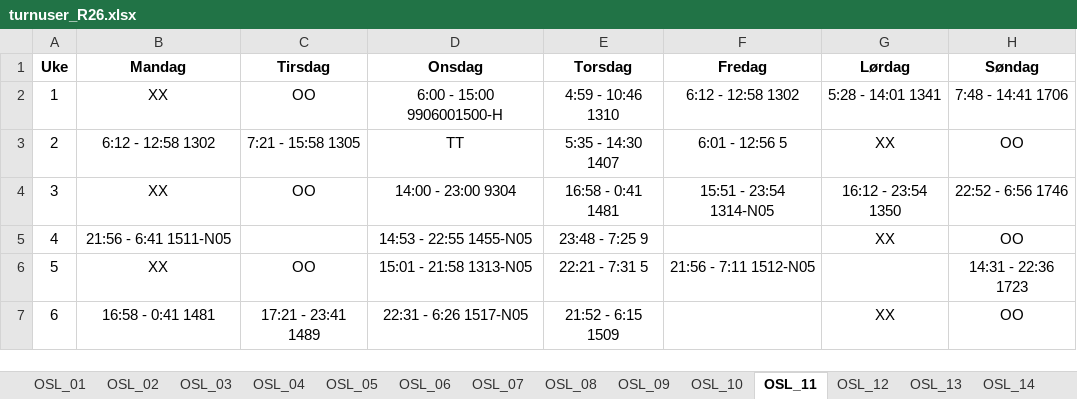
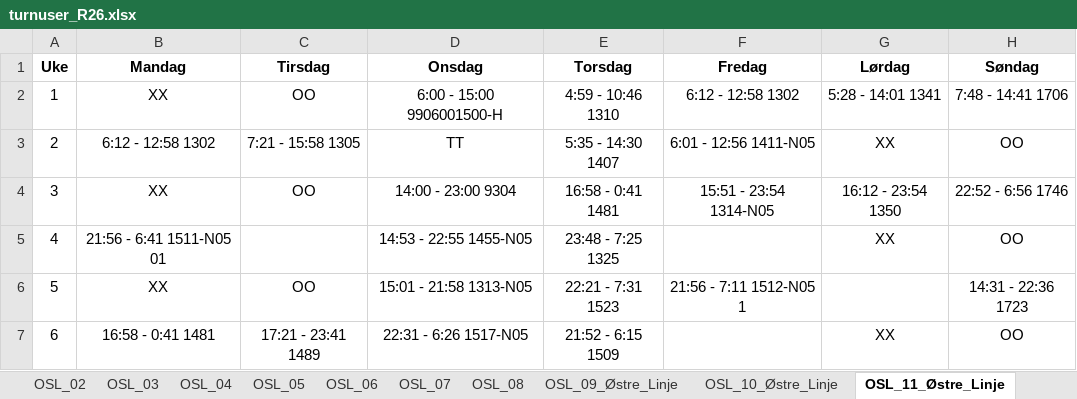
Before and after one commit to solveotto/shift_rotation_organizer, an Excel workbook: app/static/turnusfiler/r26/turnuser_R26.xlsx, sheet OSL_11_Østre_Linje, drawn as a sheet; values as stored, in another font and other column widths than the file's, no borders; conditional formats not drawn; the diff names each change by its address in the sheet, - before the commit and + after, or states it on an @@ line.

```diff
--- a/app/static/turnusfiler/r26/turnuser_R26.xlsx (sheet OSL_11_Østre_Linje)
+++ b/app/static/turnusfiler/r26/turnuser_R26.xlsx (sheet OSL_11_Østre_Linje)
-sheet tab: OSL_09
+sheet tab: OSL_09_Østre_Linje
-sheet tab: OSL_10
+sheet tab: OSL_10_Østre_Linje
-sheet tab: OSL_11
+sheet tab: OSL_11_Østre_Linje
-F3 (Fredag): 6:01 - 12:56 5
+F3 (Fredag): 6:01 - 12:56 1411-N05
-B5 (Mandag): 21:56 - 6:41 1511-N05
+B5 (Mandag): 21:56 - 6:41 1511-N05 01
-E5 (Torsdag): 23:48 - 7:25 9
+E5 (Torsdag): 23:48 - 7:25 1325
-E6 (Torsdag): 22:21 - 7:31 5
+E6 (Torsdag): 22:21 - 7:31 1523
-F6 (Fredag): 21:56 - 7:11 1512-N05
+F6 (Fredag): 21:56 - 7:11 1512-N05 1
```
Also changed, not shown: sheet OSL_31, sheet OSL_Utland_1, sheet OSL_23, sheet OSL_01, sheet OSL_20, sheet OSL_30, 40 more sheets, other sheet tabs, 3 other files.
